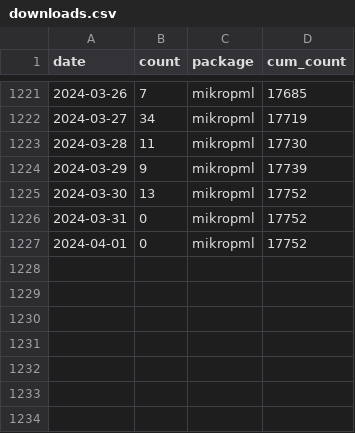
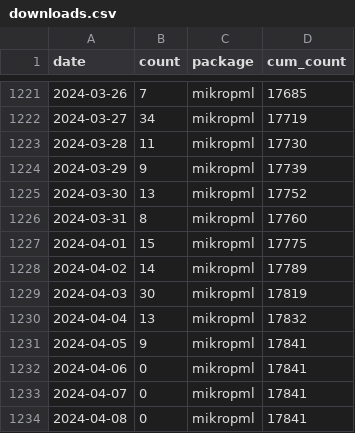
Before and after one commit to kelly-sovacool/pkg-downloads, a CSV file: data/downloads.csv, drawn as a sheet; only a part is shown, gaps mark what is left out.

```diff
--- a/data/downloads.csv
+++ b/data/downloads.csv
@@ -1225,3 +1225,10 @@ date,count,package,cum_count
 2024-03-30,13,mikropml,17752
-2024-03-31,0,mikropml,17752
-2024-04-01,0,mikropml,17752
+2024-03-31,8,mikropml,17760
+2024-04-01,15,mikropml,17775
+2024-04-02,14,mikropml,17789
+2024-04-03,30,mikropml,17819
+2024-04-04,13,mikropml,17832
+2024-04-05,9,mikropml,17841
+2024-04-06,0,mikropml,17841
+2024-04-07,0,mikropml,17841
+2024-04-08,0,mikropml,17841
```
Also changed, not shown: 3 other files.
